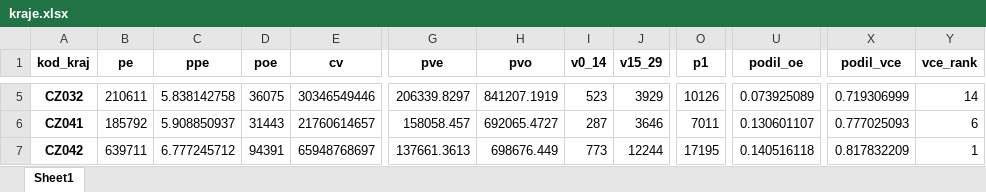
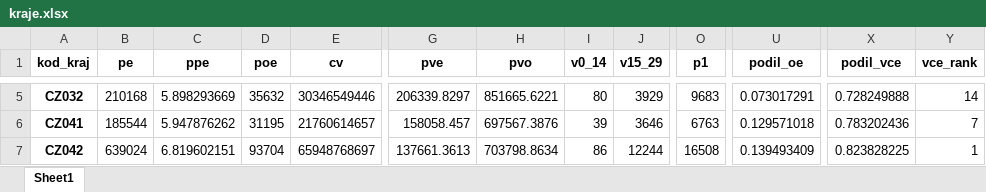
Before and after one commit to barasoukup/barasoukup.github.io, an Excel workbook: exekuce/update22/kraje.xlsx, sheet Sheet1, drawn as a sheet; only a part is shown, gaps mark what is left out; values as stored, in another font and other column widths than the file's, no borders; the diff covers the shown part only; the diff names each change by its address in the sheet, - before the commit and + after, or states it on an @@ line.

```diff
--- a/exekuce/update22/kraje.xlsx (sheet Sheet1)
+++ b/exekuce/update22/kraje.xlsx (sheet Sheet1)
-B5 (pe): 210611
+B5 (pe): 210168
-C5 (ppe): 5.838142758
+C5 (ppe): 5.898293669
-D5 (poe): 36075
+D5 (poe): 35632
-H5 (pvo): 841207.1919
+H5 (pvo): 851665.6221
-I5 (v0_14): 523
+I5 (v0_14): 80
-O5 (p1): 10126
+O5 (p1): 9683
-U5 (podil_oe): 0.073925089
+U5 (podil_oe): 0.073017291
-X5 (podil_vce): 0.719306999
+X5 (podil_vce): 0.728249888
-B6 (pe): 185792
+B6 (pe): 185544
-C6 (ppe): 5.908850937
+C6 (ppe): 5.947876262
-D6 (poe): 31443
+D6 (poe): 31195
-H6 (pvo): 692065.4727
+H6 (pvo): 697567.3876
-I6 (v0_14): 287
+I6 (v0_14): 39
-O6 (p1): 7011
+O6 (p1): 6763
-U6 (podil_oe): 0.130601107
+U6 (podil_oe): 0.129571018
-X6 (podil_vce): 0.777025093
+X6 (podil_vce): 0.783202436
-Y6 (vce_rank): 6
+Y6 (vce_rank): 7
-B7 (pe): 639711
+B7 (pe): 639024
-C7 (ppe): 6.777245712
+C7 (ppe): 6.819602151
-D7 (poe): 94391
+D7 (poe): 93704
-H7 (pvo): 698676.449
+H7 (pvo): 703798.8634
-I7 (v0_14): 773
+I7 (v0_14): 86
-O7 (p1): 17195
+O7 (p1): 16508
-U7 (podil_oe): 0.140516118
+U7 (podil_oe): 0.139493409
-X7 (podil_vce): 0.817832209
+X7 (podil_vce): 0.823828225
```
Also changed, not shown: 92 edited cells elsewhere in this sheet, exekuce/update22/obce.xlsx, exekuce/update22/okresy.xlsx, 18 other files.
